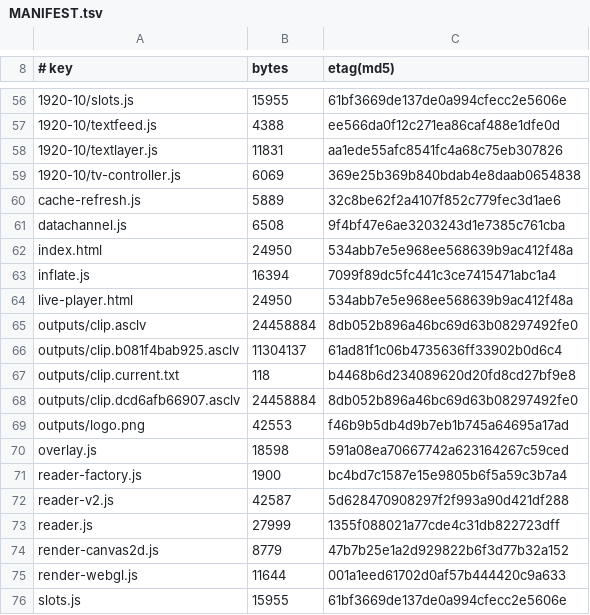
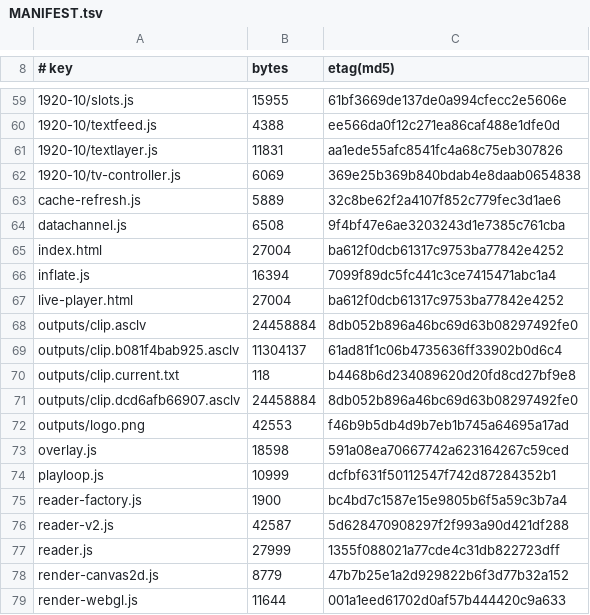
Before and after one commit to leoIglesias-hash/vgen, a TSV file: deploy/asciline-player/MANIFEST.tsv, drawn as a sheet; only a part is shown, gaps mark what is left out; the shorter side is filled out with more unchanged rows; the diff covers the shown part only.

```diff
--- a/deploy/asciline-player/MANIFEST.tsv
+++ b/deploy/asciline-player/MANIFEST.tsv
@@ -61,5 +64,5 @@ cache-refresh.js	5889	32c8be62f2a4107f852c779fec3d1ae6
 datachannel.js	6508	9f4bf47e6ae3203243d1e7385c761cba
-index.html	24950	534abb7e5e968ee568639b9ac412f48a
+index.html	27004	ba612f0dcb61317c9753ba77842e4252
 inflate.js	16394	7099f89dc5fc441c3ce7415471abc1a4
-live-player.html	24950	534abb7e5e968ee568639b9ac412f48a
+live-player.html	27004	ba612f0dcb61317c9753ba77842e4252
 outputs/clip.asclv	24458884	8db052b896a46bc69d63b08297492fe0
@@ -70,2 +73,3 @@ outputs/logo.png	42553	f46b9b5db4d9b7eb1b745a64695a17ad
 overlay.js	18598	591a08ea70667742a623164267c59ced
+playloop.js	10999	dcfbf631f50112547f742d87284352b1
 reader-factory.js	1900	bc4bd7c1587e15e9805b6f5a59c3b7a4
```
Also changed, not shown: 3 added rows and 12 edited cells elsewhere in this file, 1 other file.
